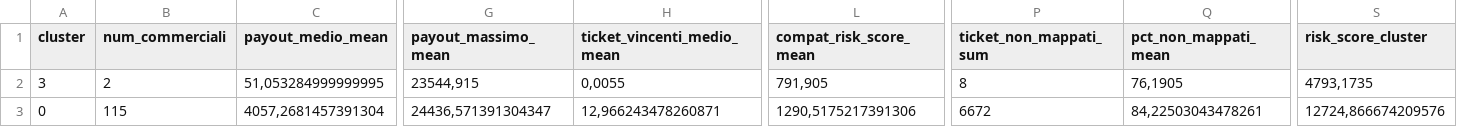
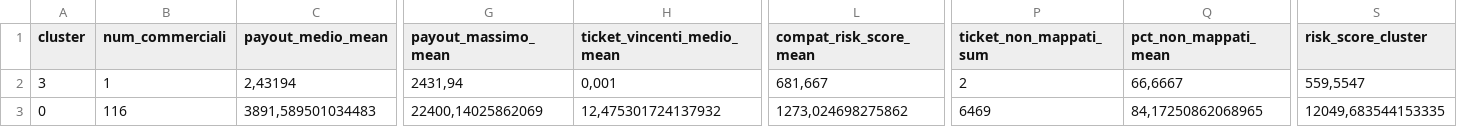
Before and after one commit to albagammamarketing-source/63_montecarlo_incompatibili, a CSV file: output/21_concessionari_cluster_summary.csv, drawn as a sheet; only a part is shown, gaps mark what is left out; the diff covers the shown part only; the diff names each change by its address in the sheet, - before the commit and + after, or states it on an @@ line.

```diff
--- a/output/21_concessionari_cluster_summary.csv
+++ b/output/21_concessionari_cluster_summary.csv
-B2 (num_commerciali): 2
+B2 (num_commerciali): 1
-C2 (payout_medio_mean): 51,053284999999995
+C2 (payout_medio_mean): 2,43194
-G2 (payout_massimo_mean): 23544,915
+G2 (payout_massimo_mean): 2431,94
-H2 (ticket_vincenti_medio_mean): 0,0055
+H2 (ticket_vincenti_medio_mean): 0,001
-L2 (compat_risk_score_mean): 791,905
+L2 (compat_risk_score_mean): 681,667
-P2 (ticket_non_mappati_sum): 8
+P2 (ticket_non_mappati_sum): 2
-Q2 (pct_non_mappati_mean): 76,1905
+Q2 (pct_non_mappati_mean): 66,6667
-S2 (risk_score_cluster): 4793,1735
+S2 (risk_score_cluster): 559,5547
-B3 (num_commerciali): 115
+B3 (num_commerciali): 116
-C3 (payout_medio_mean): 4057,2681457391304
+C3 (payout_medio_mean): 3891,589501034483
-G3 (payout_massimo_mean): 24436,571391304347
+G3 (payout_massimo_mean): 22400,14025862069
-H3 (ticket_vincenti_medio_mean): 12,966243478260871
+H3 (ticket_vincenti_medio_mean): 12,475301724137932
-L3 (compat_risk_score_mean): 1290,5175217391306
+L3 (compat_risk_score_mean): 1273,024698275862
-P3 (ticket_non_mappati_sum): 6672
+P3 (ticket_non_mappati_sum): 6469
-Q3 (pct_non_mappati_mean): 84,22503043478261
+Q3 (pct_non_mappati_mean): 84,17250862068965
-S3 (risk_score_cluster): 12724,866674209576
+S3 (risk_score_cluster): 12049,683544153335
```
Also changed, not shown: 35 edited cells elsewhere in this file, output/11_concessionari_montecarlo_simulazioni.csv, output/14_concessionari_top_ticket_rischio.csv, 14 other files.
